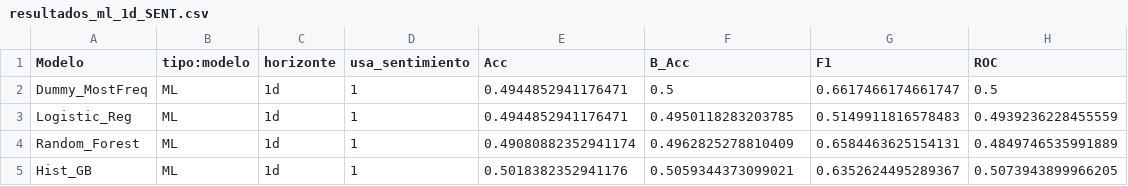
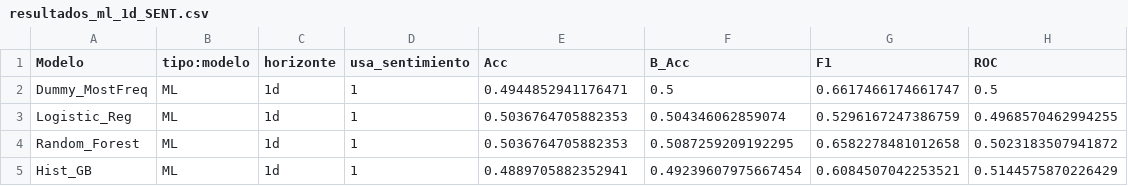
Before and after one commit to jesromeral/TFM_IMF, a CSV file: resultados/resultados_ml_1d_SENT.csv, drawn as a sheet.

```diff
--- a/resultados/resultados_ml_1d_SENT.csv
+++ b/resultados/resultados_ml_1d_SENT.csv
@@ -2,4 +2,4 @@ Modelo,tipo:modelo,horizonte,usa_sentimiento,Acc,B_Acc,F1,ROC
 Dummy_MostFreq,ML,1d,1,0.4944852941176471,0.5,0.6617466174661747,0.5
-Logistic_Reg,ML,1d,1,0.4944852941176471,0.4950118283203785,0.5149911816578483,0.4939236228455559
-Random_Forest,ML,1d,1,0.49080882352941174,0.4962825278810409,0.6584463625154131,0.4849746535991889
-Hist_GB,ML,1d,1,0.5018382352941176,0.5059344373099021,0.6352624495289367,0.5073943899966205
+Logistic_Reg,ML,1d,1,0.5036764705882353,0.504346062859074,0.5296167247386759,0.4968570462994255
+Random_Forest,ML,1d,1,0.5036764705882353,0.5087259209192295,0.6582278481012658,0.5023183507941872
+Hist_GB,ML,1d,1,0.4889705882352941,0.49239607975667454,0.6084507042253521,0.5144575870226429
```
Also changed, not shown: resultados/resultados_ml_1d.csv, resultados/resultados_ml_5d.csv, 25 other files.
